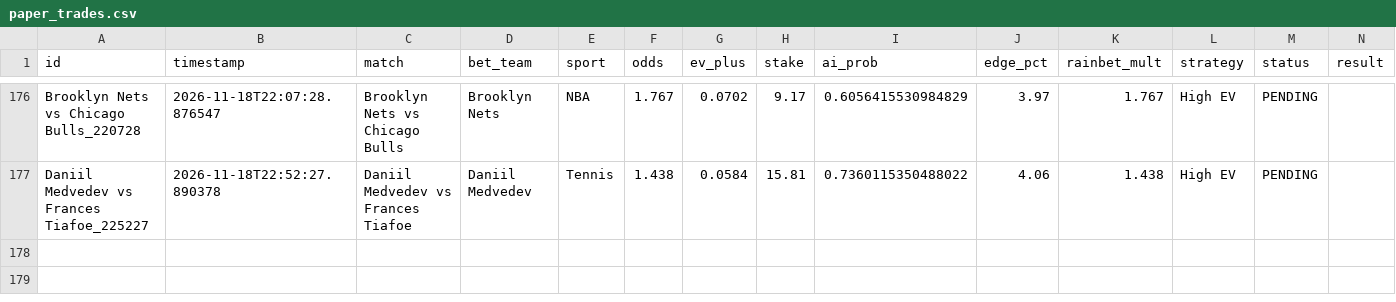
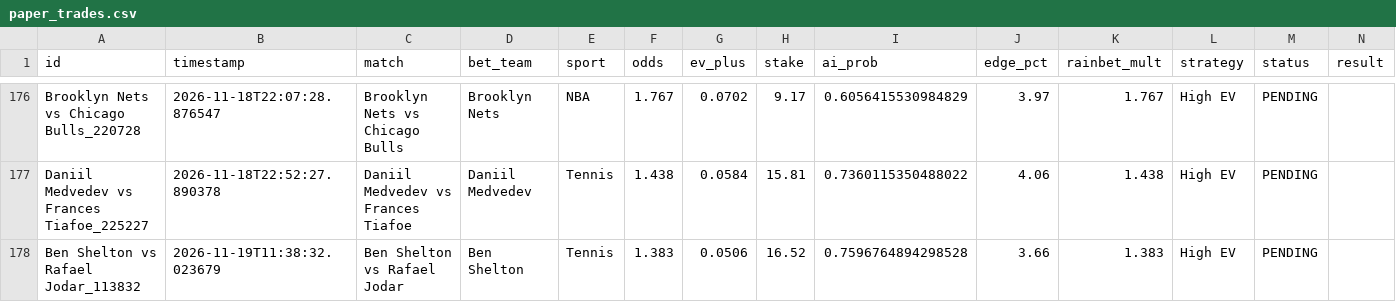
Before and after one commit to alexaspi-hub/mainsell, a CSV file: paper_trades.csv, drawn as a sheet; only a part is shown, gaps mark what is left out; the diff names each change by its address in the sheet, - before the commit and + after, or states it on an @@ line.

Commit message:
Update paper_trades.csv — 2026-11-19T11:38:32

```diff
--- a/paper_trades.csv
+++ b/paper_trades.csv
+row 178: Ben Shelton vs Rafael Jodar_113832 | 2026-11-19T11:38:32.023679 | Ben Shelton vs Rafael Jodar | Ben Shelton | Tennis | 1.383 | 0.0506 | 16.52 | 0.7596764894298528 | 3.66 | 1.383 | High EV | PENDING
```
